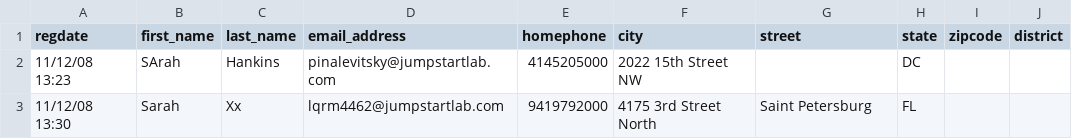
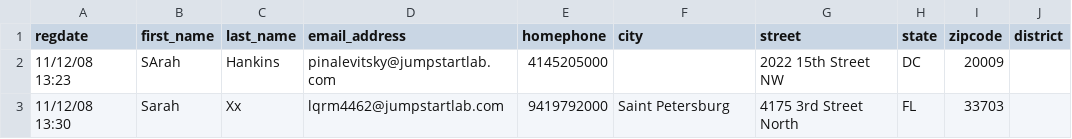
Before and after one commit to rtravitz/event-reporter, a CSV file: testing_save.csv, drawn as a sheet.

```diff
--- a/testing_save.csv
+++ b/testing_save.csv
@@ -1,3 +1,3 @@
 regdate,first_name,last_name,email_address,homephone,city,street,state,zipcode,district
-11/12/08 13:23,SArah,Hankins,pinalevitsky@jumpstartlab.com,4145205000,2022 15th Street NW,"",DC,
-11/12/08 13:30,Sarah,Xx,lqrm4462@jumpstartlab.com,9419792000,4175 3rd Street North,Saint Petersburg,FL,
+11/12/08 13:23,SArah,Hankins,pinalevitsky@jumpstartlab.com,4145205000,"",2022 15th Street NW,DC,20009,""
+11/12/08 13:30,Sarah,Xx,lqrm4462@jumpstartlab.com,9419792000,Saint Petersburg,4175 3rd Street North,FL,33703,""
```
Also changed, not shown: 5 other files.
